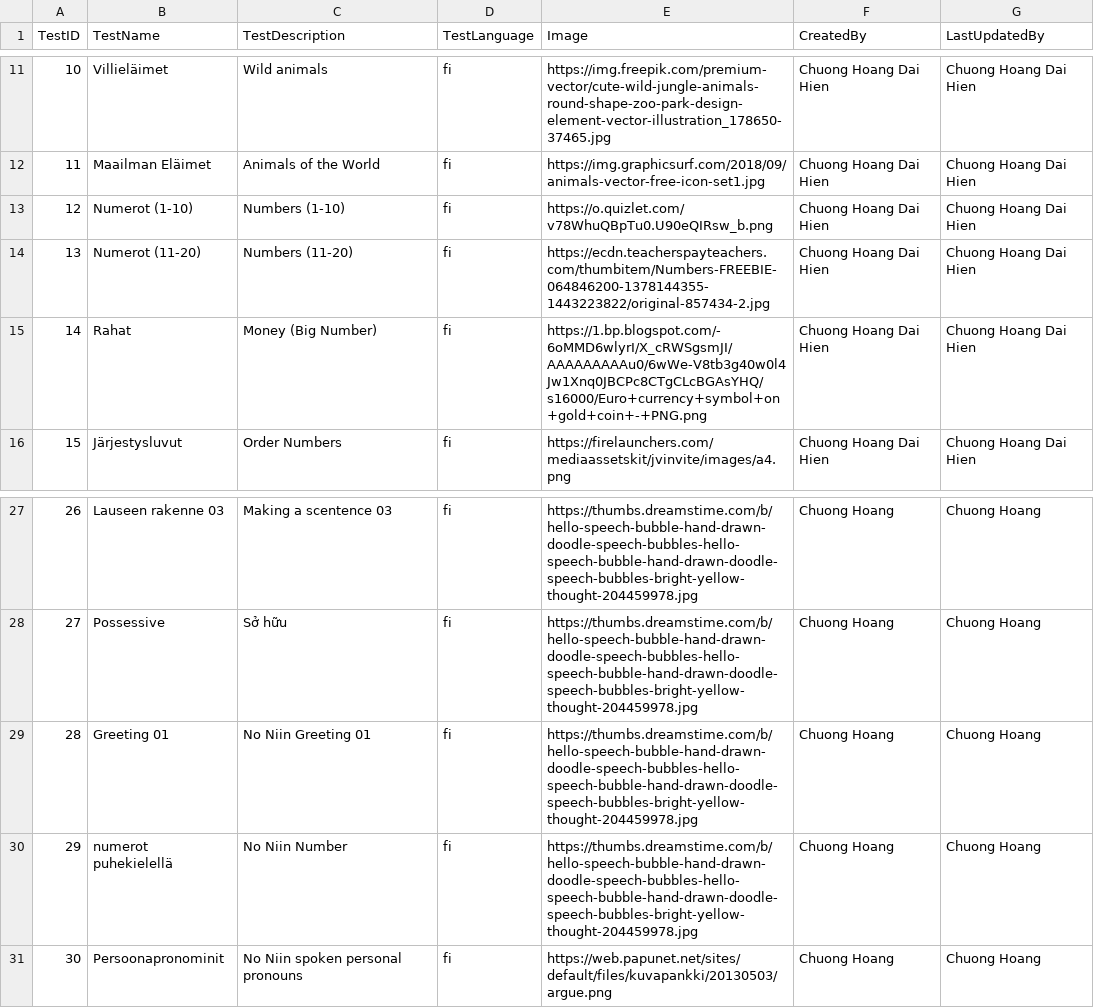
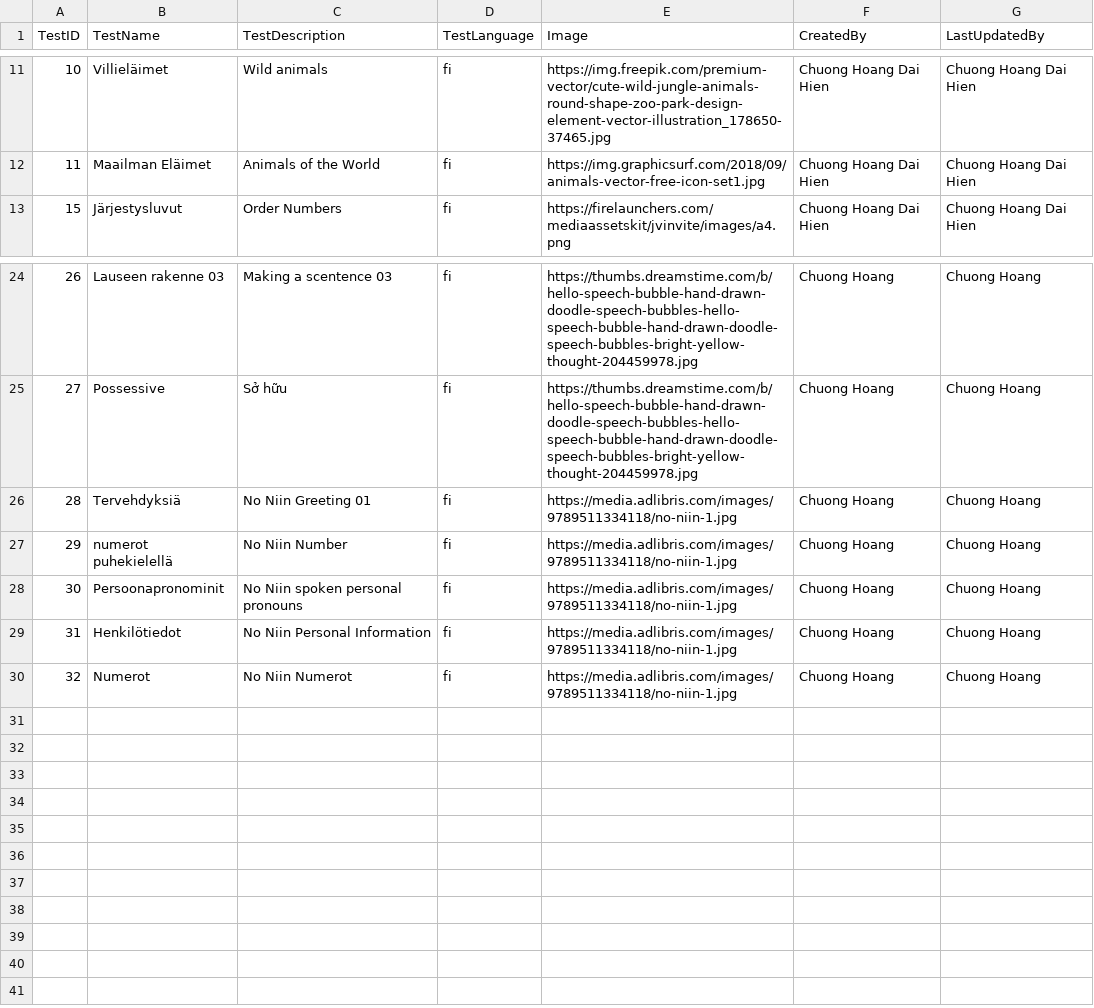
Before and after one commit to chuonghdh/Finnish4Kids, a CSV file: Data/TestsList.csv, drawn as a sheet; only a part is shown, gaps mark what is left out.

Commit message:
update test #31 #32

```diff
--- a/Data/TestsList.csv
+++ b/Data/TestsList.csv
@@ -12,5 +12,2 @@
 11,Maailman Eläimet,Animals of the World,fi,https://img.graphicsurf.com/2018/09/animals-vector-free-icon-set1.jpg,Chuong Hoang Dai Hien,Chuong Hoang Dai Hien
-12,Numerot (1-10),Numbers (1-10),fi,https://o.quizlet.com/v78WhuQBpTu0.U90eQIRsw_b.png,Chuong Hoang Dai Hien,Chuong Hoang Dai Hien
-13,Numerot (11-20),Numbers (11-20),fi,https://ecdn.teacherspayteachers.com/thumbitem/Numbers-FREEBIE-064846200-1378144355-1443223822/original-857434-2.jpg,Chuong Hoang Dai Hien,Chuong Hoang Dai Hien
-14,Rahat,Money (Big Number),fi,https://1.bp.blogspot.com/-6oMMD6wlyrI/X_cRWSgsmJI/AAAAAAAAAu0/6wWe-V8tb3g40w0l4Jw1Xnq0JBCPc8CTgCLcBGAsYHQ/s16000/Euro+currency+symbol+on+gold+coin+-+PNG.png,Chuong Hoang Dai Hien,Chuong Hoang Dai Hien
 15,Järjestysluvut,Order Numbers,fi,https://firelaunchers.com/mediaassetskit/jvinvite/images/a4.png,Chuong Hoang Dai Hien,Chuong Hoang Dai Hien
@@ -28,4 +25,6 @@
 27,Possessive,Sở hữu,fi,https://thumbs.dreamstime.com/b/hello-speech-bubble-hand-drawn-doodle-speech-bubbles-hello-speech-bubble-hand-drawn-doodle-speech-bubbles-bright-yellow-thought-204459978.jpg,Chuong Hoang,Chuong Hoang
-28,Greeting 01,No Niin Greeting 01,fi,https://thumbs.dreamstime.com/b/hello-speech-bubble-hand-drawn-doodle-speech-bubbles-hello-speech-bubble-hand-drawn-doodle-speech-bubbles-bright-yellow-thought-204459978.jpg,Chuong Hoang,Chuong Hoang
-29,numerot puhekielellä,No Niin Number,fi,https://thumbs.dreamstime.com/b/hello-speech-bubble-hand-drawn-doodle-speech-bubbles-hello-speech-bubble-hand-drawn-doodle-speech-bubbles-bright-yellow-thought-204459978.jpg,Chuong Hoang,Chuong Hoang
-30,Persoonapronominit,No Niin spoken personal pronouns,fi,https://web.papunet.net/sites/default/files/kuvapankki/20130503/argue.png,Chuong Hoang,Chuong Hoang
+28,Tervehdyksiä,No Niin Greeting 01,fi,https://media.adlibris.com/images/9789511334118/no-niin-1.jpg,Chuong Hoang,Chuong Hoang
+29,numerot puhekielellä,No Niin Number,fi,https://media.adlibris.com/images/9789511334118/no-niin-1.jpg,Chuong Hoang,Chuong Hoang
+30,Persoonapronominit,No Niin spoken personal pronouns,fi,https://media.adlibris.com/images/9789511334118/no-niin-1.jpg,Chuong Hoang,Chuong Hoang
+31,Henkilötiedot,No Niin Personal Information,fi,https://media.adlibris.com/images/9789511334118/no-niin-1.jpg,Chuong Hoang,Chuong Hoang
+32,Numerot,No Niin Numerot,fi,https://media.adlibris.com/images/9789511334118/no-niin-1.jpg,Chuong Hoang,Chuong Hoang
```
Also changed, not shown: Data/WordsList.csv, 3 other files.
